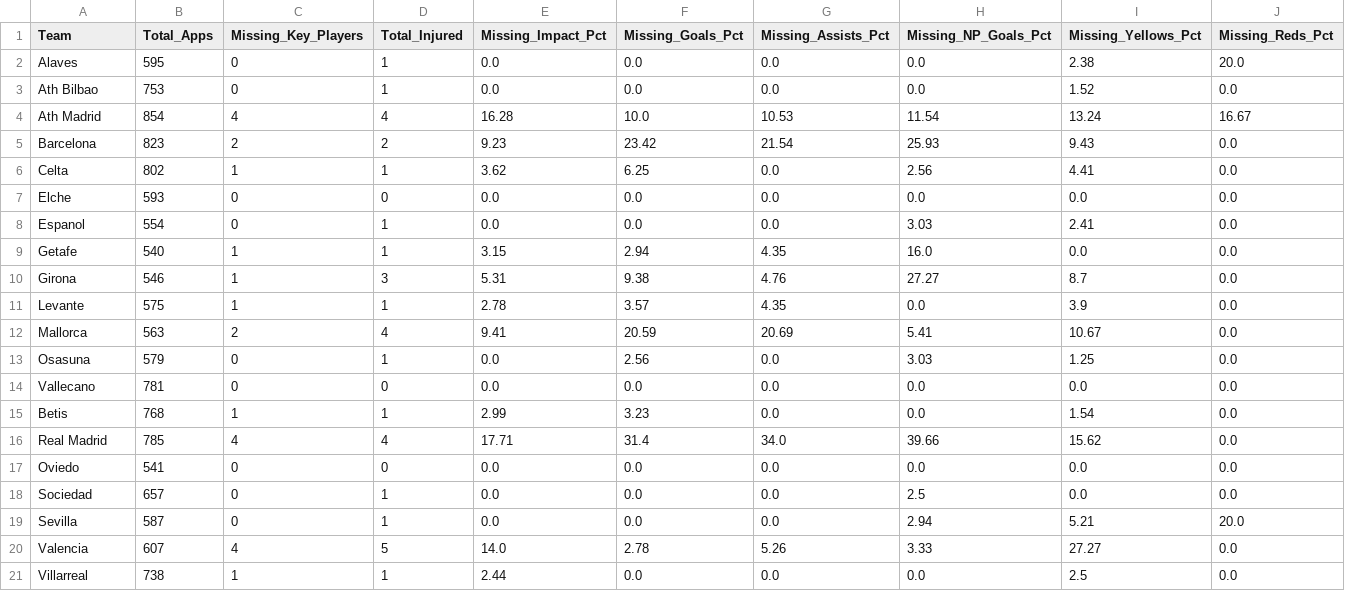
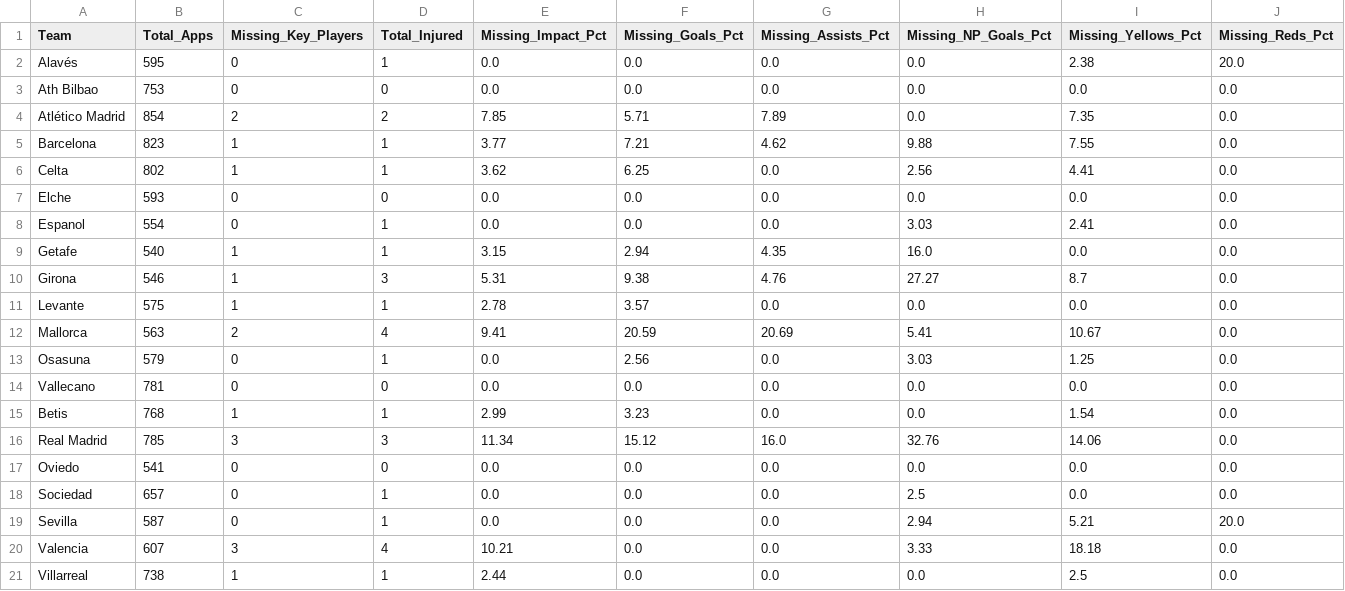
Before and after one commit to Yo014/Laliga-game-score-prediction, a CSV file: current_squad_health.csv, drawn as a sheet.

```diff
--- a/current_squad_health.csv
+++ b/current_squad_health.csv
@@ -1,6 +1,6 @@
 Team,Total_Apps,Missing_Key_Players,Total_Injured,Missing_Impact_Pct,Missing_Goals_Pct,Missing_Assists_Pct,Missing_NP_Goals_Pct,Missing_Yellows_Pct,Missing_Reds_Pct
-Alaves,595,0,1,0.0,0.0,0.0,0.0,2.38,20.0
-Ath Bilbao,753,0,1,0.0,0.0,0.0,0.0,1.52,0.0
-Ath Madrid,854,4,4,16.28,10.0,10.53,11.54,13.24,16.67
-Barcelona,823,2,2,9.23,23.42,21.54,25.93,9.43,0.0
+Alavés,595,0,1,0.0,0.0,0.0,0.0,2.38,20.0
+Ath Bilbao,753,0,0,0.0,0.0,0.0,0.0,0.0,0.0
+Atlético Madrid,854,2,2,7.85,5.71,7.89,0.0,7.35,0.0
+Barcelona,823,1,1,3.77,7.21,4.62,9.88,7.55,0.0
 Celta,802,1,1,3.62,6.25,0.0,2.56,4.41,0.0
@@ -10,3 +10,3 @@ Getafe,540,1,1,3.15,2.94,4.35,16.0,0.0,0.0
 Girona,546,1,3,5.31,9.38,4.76,27.27,8.7,0.0
-Levante,575,1,1,2.78,3.57,4.35,0.0,3.9,0.0
+Levante,575,1,1,2.78,3.57,0.0,0.0,0.0,0.0
 Mallorca,563,2,4,9.41,20.59,20.69,5.41,10.67,0.0
@@ -15,3 +15,3 @@ Vallecano,781,0,0,0.0,0.0,0.0,0.0,0.0,0.0
 Betis,768,1,1,2.99,3.23,0.0,0.0,1.54,0.0
-Real Madrid,785,4,4,17.71,31.4,34.0,39.66,15.62,0.0
+Real Madrid,785,3,3,11.34,15.12,16.0,32.76,14.06,0.0
 Oviedo,541,0,0,0.0,0.0,0.0,0.0,0.0,0.0
@@ -19,3 +19,3 @@ Sociedad,657,0,1,0.0,0.0,0.0,2.5,0.0,0.0
 Sevilla,587,0,1,0.0,0.0,0.0,2.94,5.21,20.0
-Valencia,607,4,5,14.0,2.78,5.26,3.33,27.27,0.0
+Valencia,607,3,4,10.21,0.0,0.0,3.33,18.18,0.0
 Villarreal,738,1,1,2.44,0.0,0.0,0.0,2.5,0.0
```
Also changed, not shown: Processed_Matches.csv, 7 other files.
